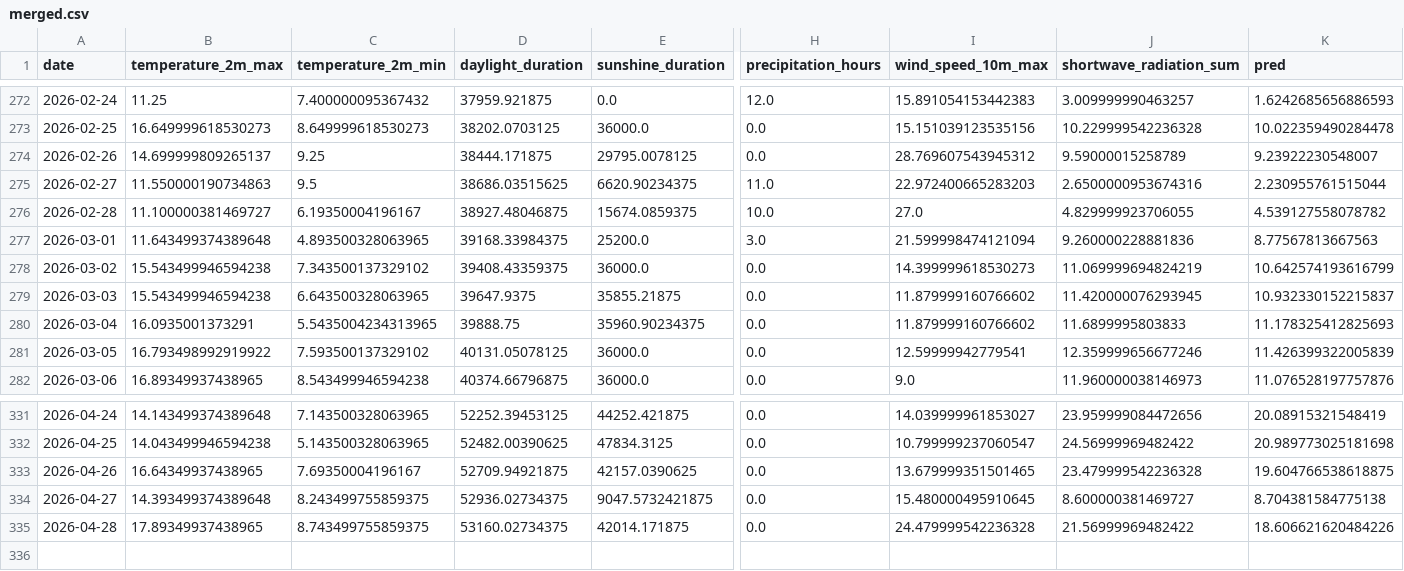
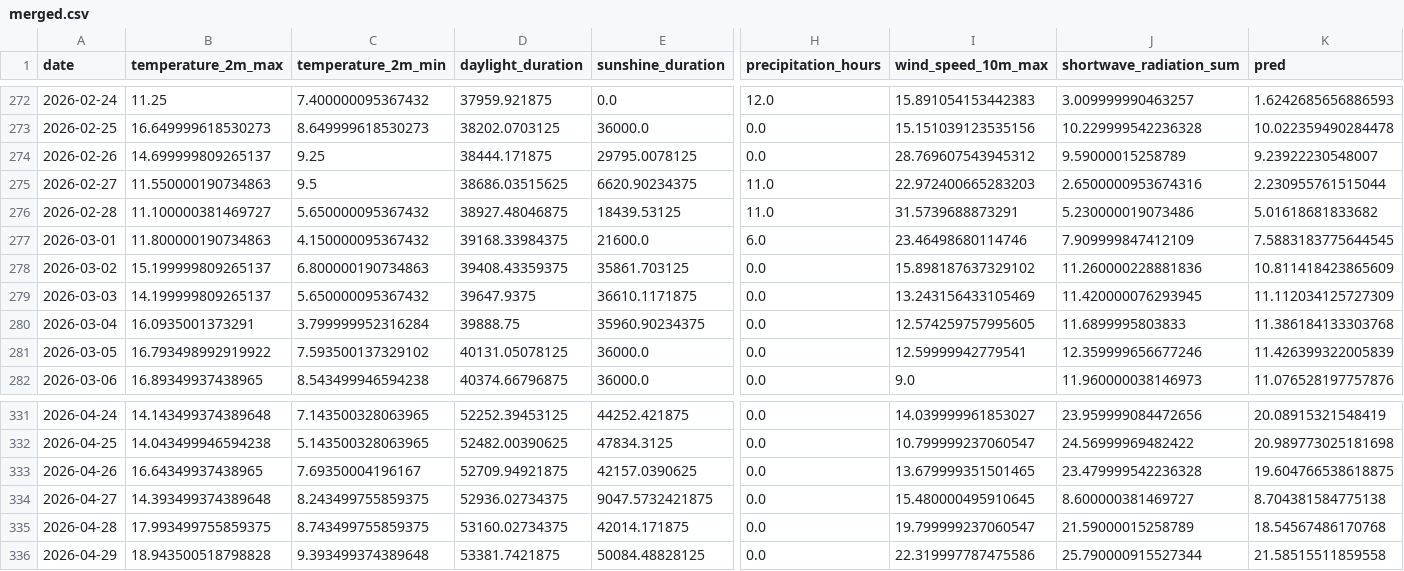
Before and after one commit to koaning/solah, a CSV file: data/merged.csv, drawn as a sheet; only a part is shown, gaps mark what is left out; rows hold the shown columns only; the diff names each change by its address in the sheet, - before the commit and + after, or states it on an @@ line.

```diff
--- a/data/merged.csv
+++ b/data/merged.csv
-C276 (temperature_2m_min): 6.19350004196167
+C276 (temperature_2m_min): 5.650000095367432
-E276 (sunshine_duration): 15674.0859375
+E276 (sunshine_duration): 18439.53125
-H276 (precipitation_hours): 10.0
+H276 (precipitation_hours): 11.0
-I276 (wind_speed_10m_max): 27.0
+I276 (wind_speed_10m_max): 31.5739688873291
-J276 (shortwave_radiation_sum): 4.829999923706055
+J276 (shortwave_radiation_sum): 5.230000019073486
-K276 (pred): 4.539127558078782
+K276 (pred): 5.01618681833682
-B277 (temperature_2m_max): 11.643499374389648
+B277 (temperature_2m_max): 11.800000190734863
-C277 (temperature_2m_min): 4.893500328063965
+C277 (temperature_2m_min): 4.150000095367432
-E277 (sunshine_duration): 25200.0
+E277 (sunshine_duration): 21600.0
-H277 (precipitation_hours): 3.0
+H277 (precipitation_hours): 6.0
-I277 (wind_speed_10m_max): 21.599998474121094
+I277 (wind_speed_10m_max): 23.46498680114746
-J277 (shortwave_radiation_sum): 9.260000228881836
+J277 (shortwave_radiation_sum): 7.909999847412109
-K277 (pred): 8.77567813667563
+K277 (pred): 7.5883183775644545
-B278 (temperature_2m_max): 15.543499946594238
+B278 (temperature_2m_max): 15.199999809265137
-C278 (temperature_2m_min): 7.343500137329102
+C278 (temperature_2m_min): 6.800000190734863
-E278 (sunshine_duration): 36000.0
+E278 (sunshine_duration): 35861.703125
-I278 (wind_speed_10m_max): 14.399999618530273
+I278 (wind_speed_10m_max): 15.898187637329102
-J278 (shortwave_radiation_sum): 11.069999694824219
+J278 (shortwave_radiation_sum): 11.260000228881836
-K278 (pred): 10.642574193616799
+K278 (pred): 10.811418423865609
-B279 (temperature_2m_max): 15.543499946594238
+B279 (temperature_2m_max): 14.199999809265137
-C279 (temperature_2m_min): 6.643500328063965
+C279 (temperature_2m_min): 5.650000095367432
-E279 (sunshine_duration): 35855.21875
+E279 (sunshine_duration): 36610.1171875
-I279 (wind_speed_10m_max): 11.879999160766602
+I279 (wind_speed_10m_max): 13.243156433105469
-K279 (pred): 10.932330152215837
+K279 (pred): 11.112034125727309
-C280 (temperature_2m_min): 5.5435004234313965
+C280 (temperature_2m_min): 3.799999952316284
-I280 (wind_speed_10m_max): 11.879999160766602
+I280 (wind_speed_10m_max): 12.574259757995605
-K280 (pred): 11.178325412825693
+K280 (pred): 11.386184133303768
-B335 (temperature_2m_max): 17.89349937438965
+B335 (temperature_2m_max): 17.993499755859375
-I335 (wind_speed_10m_max): 24.479999542236328
+I335 (wind_speed_10m_max): 19.799999237060547
-J335 (shortwave_radiation_sum): 21.56999969482422
+J335 (shortwave_radiation_sum): 21.59000015258789
-K335 (pred): 18.606621620484226
+K335 (pred): 18.54567486170768
+row 336: 2026-04-29 | 18.943500518798828 | 9.393499374389648 | 53381.7421875 | 50084.48828125 | 0.0 | 22.319997787475586 | 25.790000915527344 | 21.58515511859558
```
Also changed, not shown: data/history.csv.
